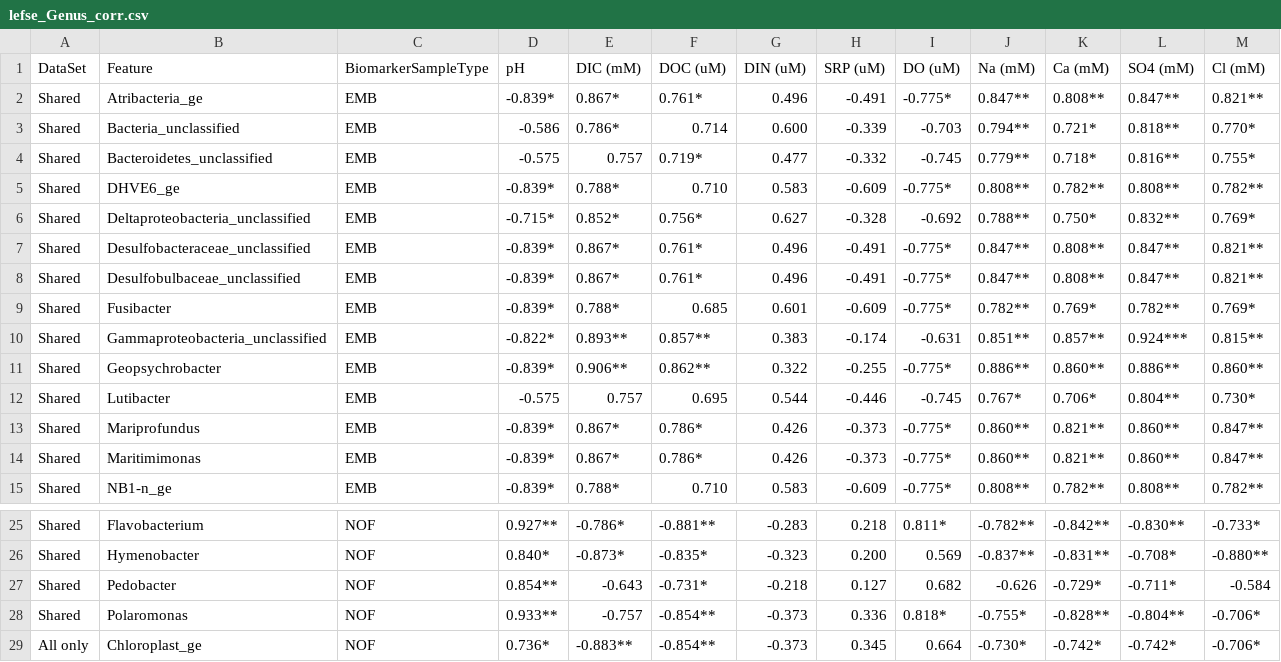
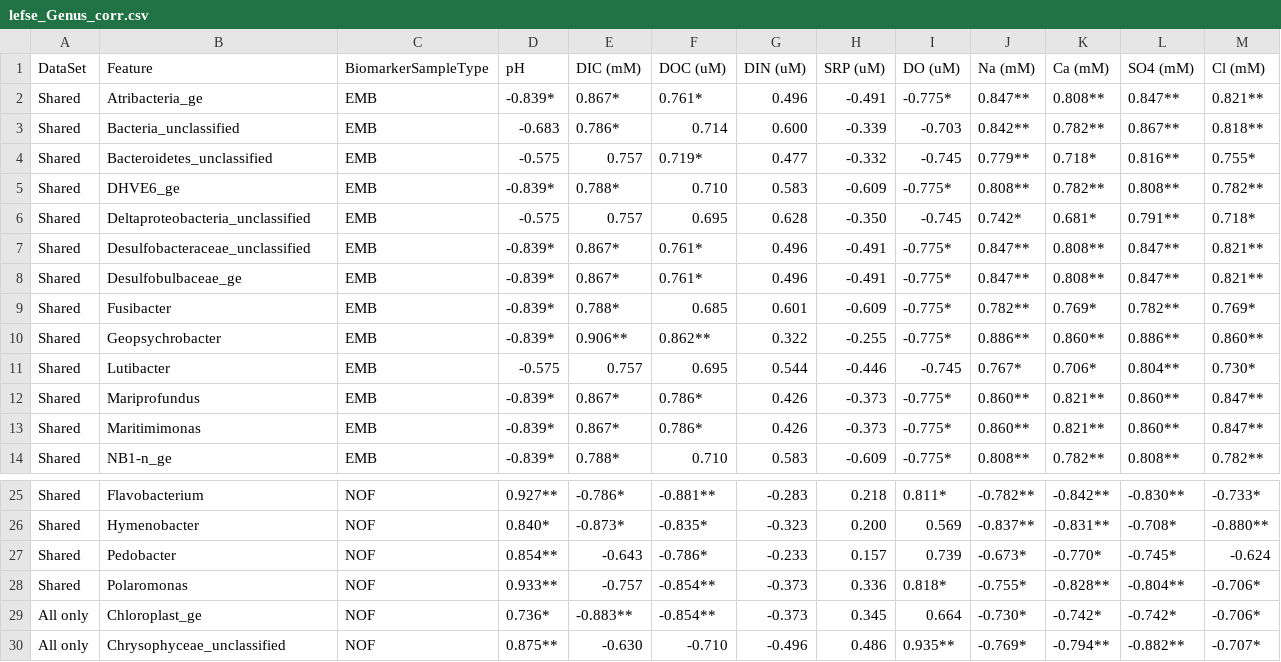
Before and after one commit to MikuckiLab/Campen_Brine_2018, a CSV file: data/processed/lefse_Genus_corr.csv, drawn as a sheet; only a part is shown, gaps mark what is left out; the shorter side is filled out with more unchanged rows; the diff covers the shown part only.

```diff
--- a/data/processed/lefse_Genus_corr.csv
+++ b/data/processed/lefse_Genus_corr.csv
@@ -2,10 +2,9 @@ DataSet,Feature,BiomarkerSampleType,pH,DIC (mM),DOC (uM),DIN (uM),SRP (uM),DO (u
 Shared,Atribacteria_ge,EMB,-0.839*,0.867*,0.761*,0.496,-0.491,-0.775*,0.847**,0.808**,0.847**,0.821**
-Shared,Bacteria_unclassified,EMB,-0.586,0.786*,0.714,0.600,-0.339,-0.703,0.794**,0.721*,0.818**,0.770*
+Shared,Bacteria_unclassified,EMB,-0.683,0.786*,0.714,0.600,-0.339,-0.703,0.842**,0.782**,0.867**,0.818**
 Shared,Bacteroidetes_unclassified,EMB,-0.575,0.757,0.719*,0.477,-0.332,-0.745,0.779**,0.718*,0.816**,0.755*
 Shared,DHVE6_ge,EMB,-0.839*,0.788*,0.710,0.583,-0.609,-0.775*,0.808**,0.782**,0.808**,0.782**
-Shared,Deltaproteobacteria_unclassified,EMB,-0.715*,0.852*,0.756*,0.627,-0.328,-0.692,0.788**,0.750*,0.832**,0.769*
+Shared,Deltaproteobacteria_unclassified,EMB,-0.575,0.757,0.695,0.628,-0.350,-0.745,0.742*,0.681*,0.791**,0.718*
 Shared,Desulfobacteraceae_unclassified,EMB,-0.839*,0.867*,0.761*,0.496,-0.491,-0.775*,0.847**,0.808**,0.847**,0.821**
-Shared,Desulfobulbaceae_unclassified,EMB,-0.839*,0.867*,0.761*,0.496,-0.491,-0.775*,0.847**,0.808**,0.847**,0.821**
+Shared,Desulfobulbaceae_ge,EMB,-0.839*,0.867*,0.761*,0.496,-0.491,-0.775*,0.847**,0.808**,0.847**,0.821**
 Shared,Fusibacter,EMB,-0.839*,0.788*,0.685,0.601,-0.609,-0.775*,0.782**,0.769*,0.782**,0.769*
-Shared,Gammaproteobacteria_unclassified,EMB,-0.822*,0.893**,0.857**,0.383,-0.174,-0.631,0.851**,0.857**,0.924***,0.815**
 Shared,Geopsychrobacter,EMB,-0.839*,0.906**,0.862**,0.322,-0.255,-0.775*,0.886**,0.860**,0.886**,0.860**
@@ -26,3 +26,3 @@ Shared,Flavobacterium,NOF,0.927**,-0.786*,-0.881**,-0.283,0.218,0.811*,-0.782**,
 Shared,Hymenobacter,NOF,0.840*,-0.873*,-0.835*,-0.323,0.200,0.569,-0.837**,-0.831**,-0.708*,-0.880**
-Shared,Pedobacter,NOF,0.854**,-0.643,-0.731*,-0.218,0.127,0.682,-0.626,-0.729*,-0.711*,-0.584
+Shared,Pedobacter,NOF,0.854**,-0.643,-0.786*,-0.233,0.157,0.739,-0.673*,-0.770*,-0.745*,-0.624
 Shared,Polaromonas,NOF,0.933**,-0.757,-0.854**,-0.373,0.336,0.818*,-0.755*,-0.828**,-0.804**,-0.706*
```
Also changed, not shown: 1 added row and 51 edited cells elsewhere in this file, data/processed/lefse_0.01_corr.csv, data/processed/lefse_Family_corr.csv, 11 other files.
